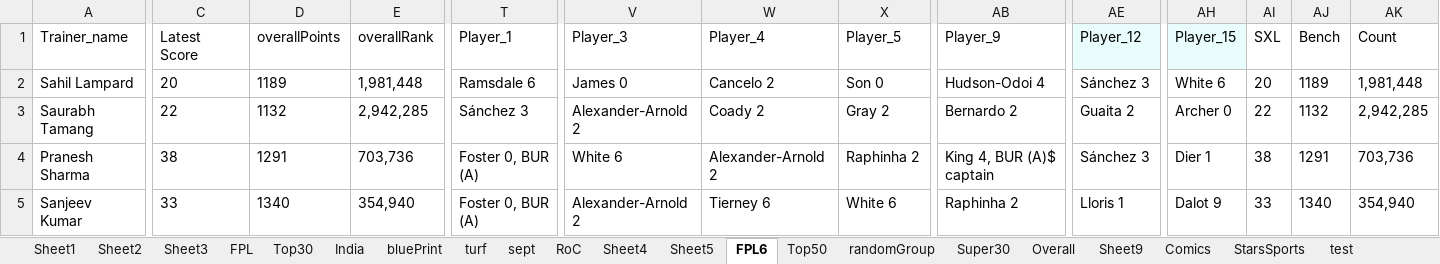
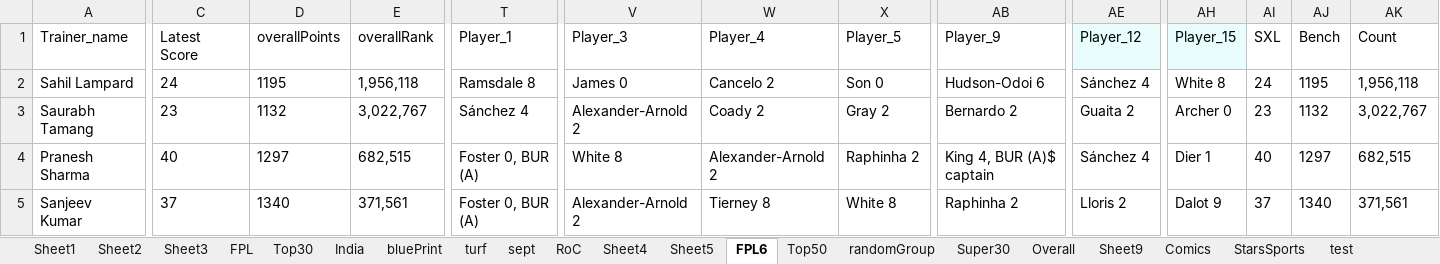
Before and after one commit to TenForBen/TenForBen.github.io, an Excel workbook: EdisonLogs/weather.xlsx, sheet FPL6, drawn as a sheet; only a part is shown, gaps mark what is left out; values as stored, in another font and other column widths than the file's, no borders; the diff covers the shown part only; the diff names each change by its address in the sheet, - before the commit and + after, or states it on an @@ line.

```diff
--- a/EdisonLogs/weather.xlsx (sheet FPL6)
+++ b/EdisonLogs/weather.xlsx (sheet FPL6)
-C2 (Latest Score): 20
+C2 (Latest Score): 24
-D2 (overallPoints): 1189
+D2 (overallPoints): 1195
-E2 (overallRank): 1,981,448
+E2 (overallRank): 1,956,118
-T2 (Player_1): Ramsdale 6
+T2 (Player_1): Ramsdale 8
-AB2 (Player_9): Hudson-Odoi 4
+AB2 (Player_9): Hudson-Odoi 6
-AE2 (Player_12): Sánchez 3
+AE2 (Player_12): Sánchez 4
-AH2 (Player_15): White 6
+AH2 (Player_15): White 8
-AI2 (SXL): 20
+AI2 (SXL): 24
-AJ2 (Bench): 1189
+AJ2 (Bench): 1195
-AK2 (Count): 1,981,448
+AK2 (Count): 1,956,118
-C3 (Latest Score): 22
+C3 (Latest Score): 23
-E3 (overallRank): 2,942,285
+E3 (overallRank): 3,022,767
-T3 (Player_1): Sánchez 3
+T3 (Player_1): Sánchez 4
-AI3 (SXL): 22
+AI3 (SXL): 23
-AK3 (Count): 2,942,285
+AK3 (Count): 3,022,767
-C4 (Latest Score): 38
+C4 (Latest Score): 40
-D4 (overallPoints): 1291
+D4 (overallPoints): 1297
-E4 (overallRank): 703,736
+E4 (overallRank): 682,515
-V4 (Player_3): White 6
+V4 (Player_3): White 8
-AE4 (Player_12): Sánchez 3
+AE4 (Player_12): Sánchez 4
-AI4 (SXL): 38
+AI4 (SXL): 40
-AJ4 (Bench): 1291
+AJ4 (Bench): 1297
-AK4 (Count): 703,736
+AK4 (Count): 682,515
-C5 (Latest Score): 33
+C5 (Latest Score): 37
-E5 (overallRank): 354,940
+E5 (overallRank): 371,561
-W5 (Player_4): Tierney 6
+W5 (Player_4): Tierney 8
-X5 (Player_5): White 6
+X5 (Player_5): White 8
-AE5 (Player_12): Lloris 1
+AE5 (Player_12): Lloris 2
-AI5 (SXL): 33
+AI5 (SXL): 37
-AK5 (Count): 354,940
+AK5 (Count): 371,561
```
Also changed, not shown: 167 edited cells elsewhere in this sheet, FPL/Excellent JSON.xlsm, 1 other file.
